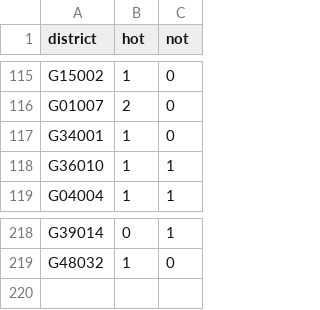
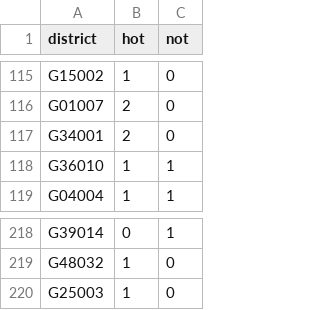
Before and after one commit to zschutzman/districts-lol, a CSV file: data/aggregate.csv, drawn as a sheet; only a part is shown, gaps mark what is left out.

```diff
--- a/data/aggregate.csv
+++ b/data/aggregate.csv
@@ -116,3 +116,3 @@ G15002, 1, 0
 G01007, 2, 0
-G34001, 1, 0
+G34001, 2, 0
 G36010, 1, 1
@@ -219 +219,2 @@ G39014, 0, 1
 G48032, 1, 0
+G25003, 1, 0
```
Also changed, not shown: data/votes.csv, 1 other file.
